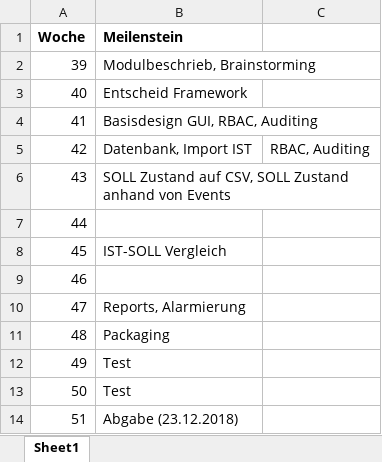
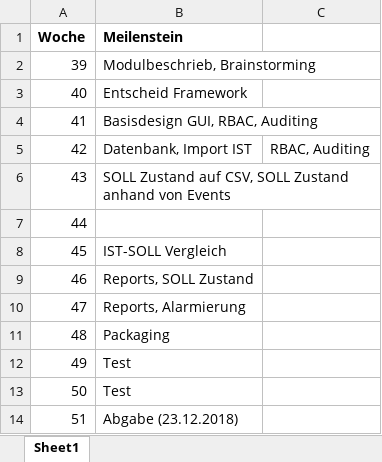
Before and after one commit to VirtSyntaxError/BTI7301-2018-WRAD, an Excel workbook: doc/Zeitplan.xlsx, sheet Sheet1, drawn as a sheet; values as stored, in another font and other column widths than the file's, no borders; the diff names each change by its address in the sheet, - before the commit and + after, or states it on an @@ line.

Commit message:
zeitplan update

```diff
--- a/doc/Zeitplan.xlsx (sheet Sheet1)
+++ b/doc/Zeitplan.xlsx (sheet Sheet1)
-B9 (Meilenstein): (empty)
+B9 (Meilenstein): Reports, SOLL Zustand
```
